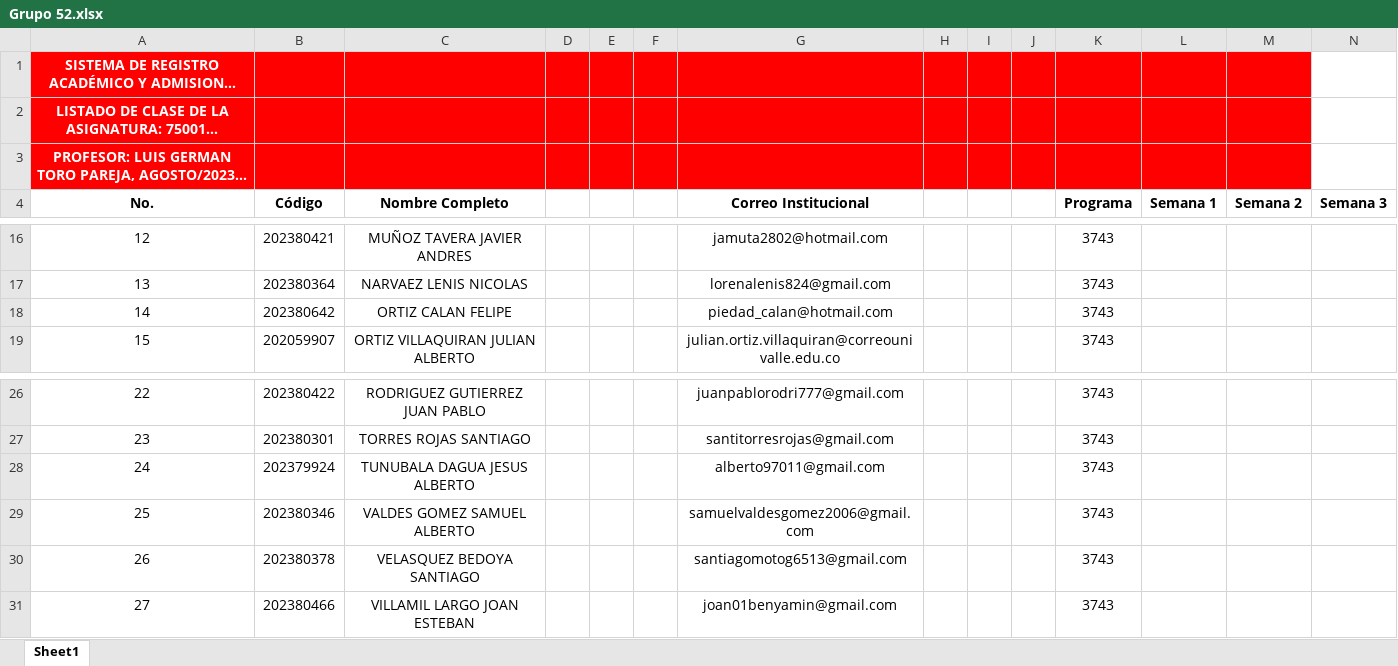
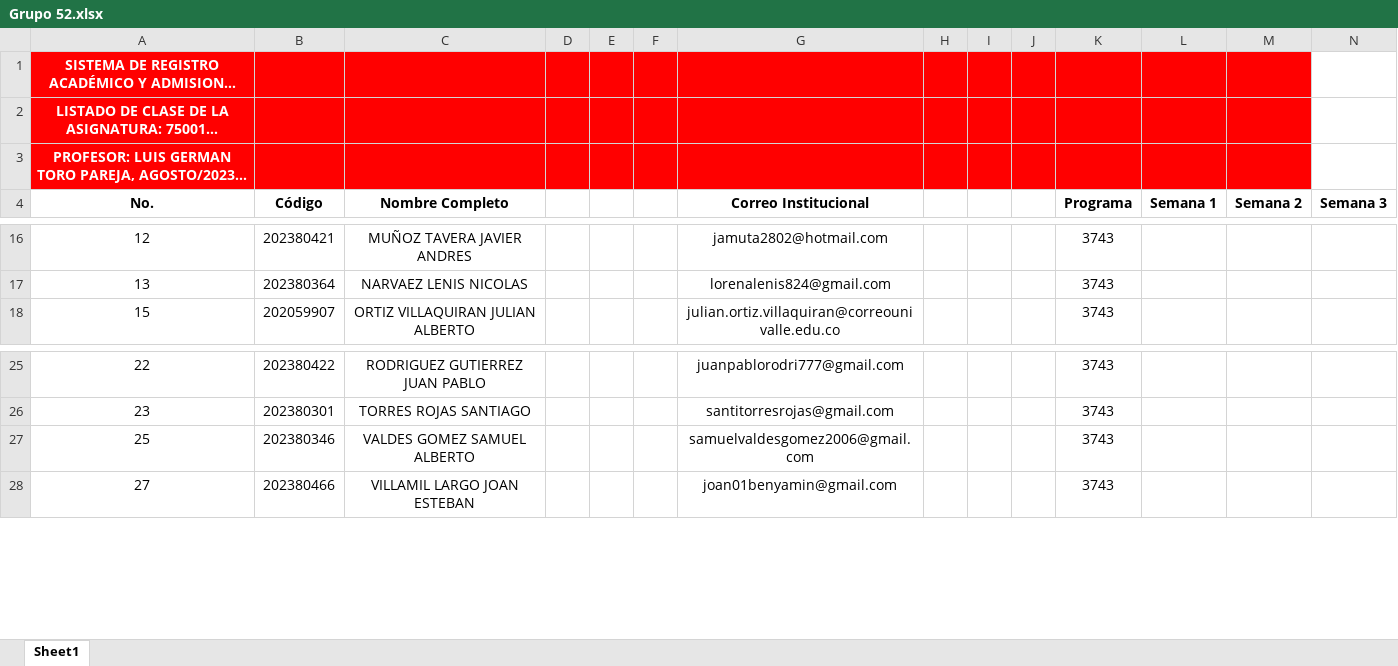
Before and after one commit to AlejandroSierraUV26/Programacion_Imperactiva_Monitorias, an Excel workbook: Codigos_2023-2/Asistencia/Grupo 52.xlsx, sheet Sheet1, drawn as a sheet; only a part is shown, gaps mark what is left out; long unchanged cells end in …; values as stored, in another font and other column widths than the file's, no borders; rows hold the shown columns only; the diff names each change by its address in the sheet, - before the commit and + after, or states it on an @@ line.

```diff
--- a/Codigos_2023-2/Asistencia/Grupo 52.xlsx (sheet Sheet1)
+++ b/Codigos_2023-2/Asistencia/Grupo 52.xlsx (sheet Sheet1)
-row 18: 14 | 202380642 | ORTIZ CALAN FELIPE |  |  |  | piedad_calan@hotmail.com |  |  |  | 3743
-row 28: 24 | 202379924 | TUNUBALA DAGUA JESUS ALBERTO |  |  |  | alberto97011@gmail.com |  |  |  | 3743
-row 30: 26 | 202380378 | VELASQUEZ BEDOYA SANTIAGO |  |  |  | santiagomotog6513@gmail.com |  |  |  | 3743
```
Also changed, not shown: Codigos_2023-2/Asistencia/Grupo 51.xlsx, 1 other file.
